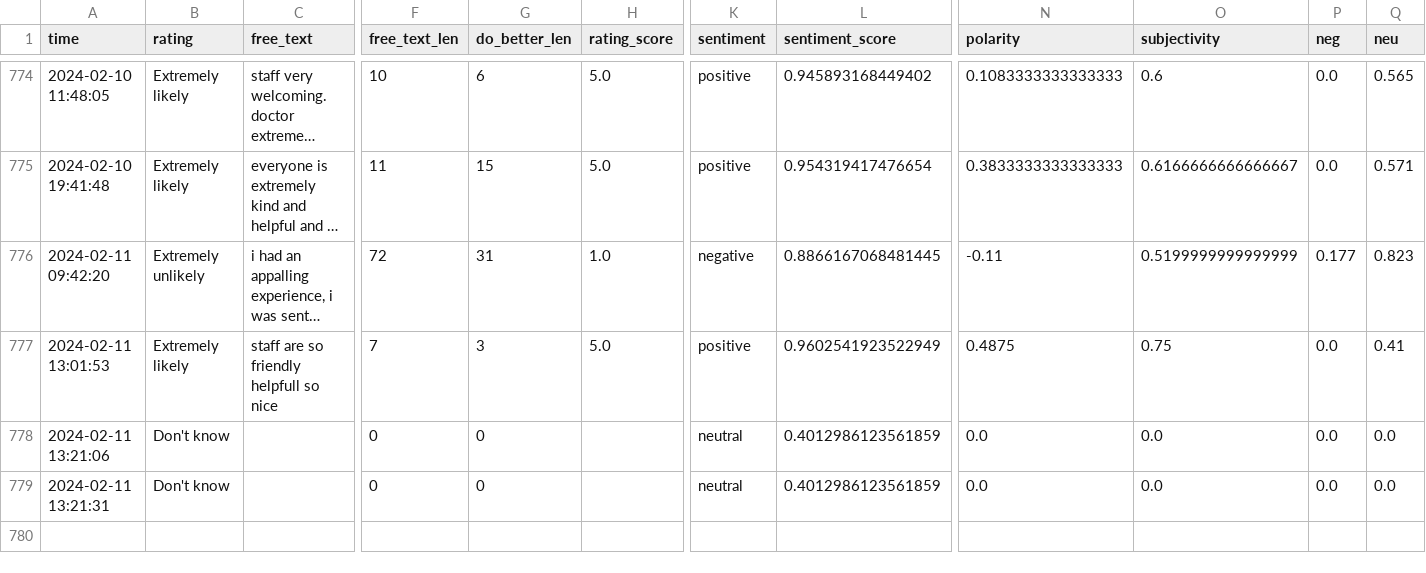
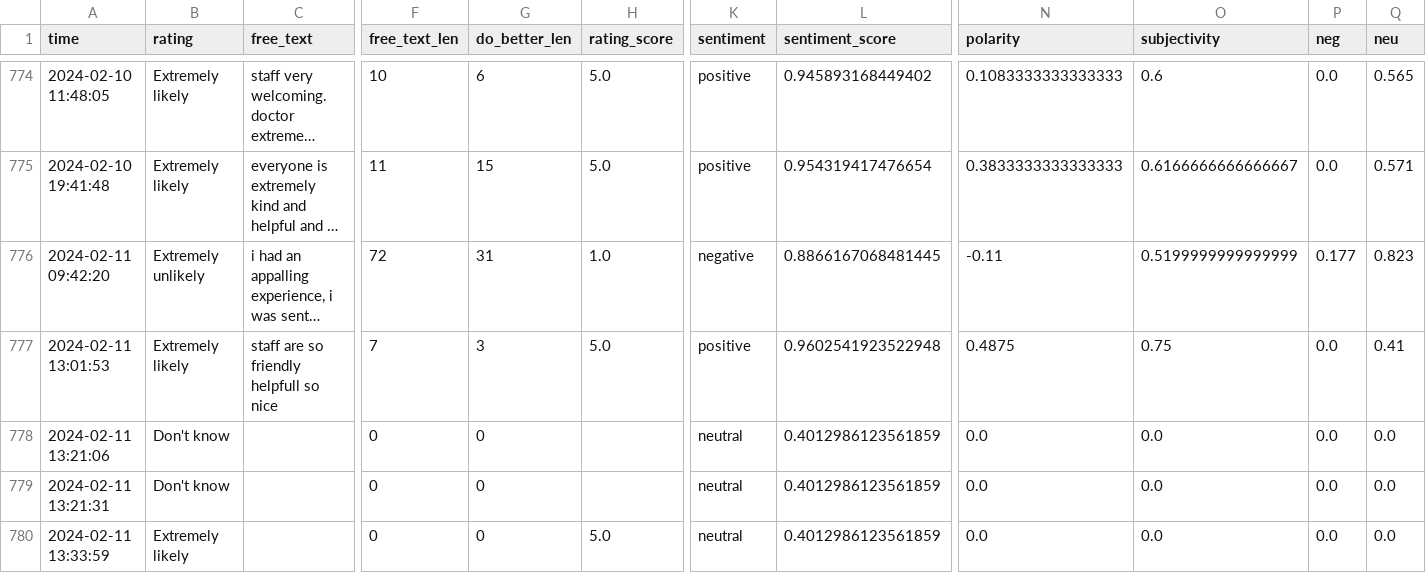
Before and after one commit to janduplessis883/friends-and-family-test-analysis, a CSV file: friendsfamilytest/data/data.csv, drawn as a sheet; only a part is shown, gaps mark what is left out; long unchanged cells end in …; rows hold the shown columns only; the diff names each change by its address in the sheet, - before the commit and + after, or states it on an @@ line.

```diff
--- a/friendsfamilytest/data/data.csv
+++ b/friendsfamilytest/data/data.csv
-L777 (sentiment_score): 0.9602541923522949
+L777 (sentiment_score): 0.9602541923522948
+row 780: 2024-02-11 13:33:59 | Extremely likely |  | 0 | 0 | 5.0 | neutral | 0.4012986123561859 | 0.0 | 0.0 | 0.0 | 0.0
```
Also changed, not shown: 1 other file.
